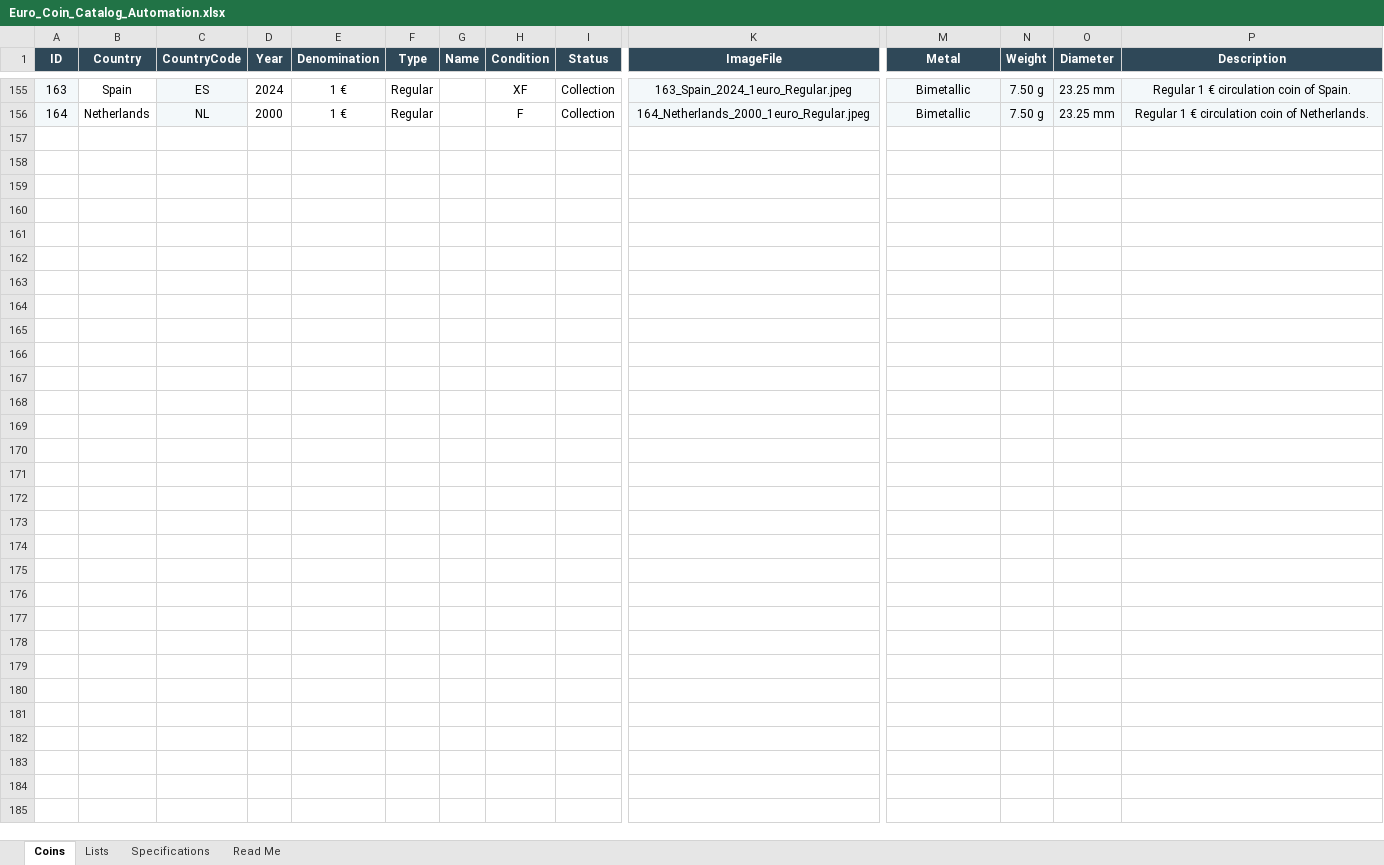
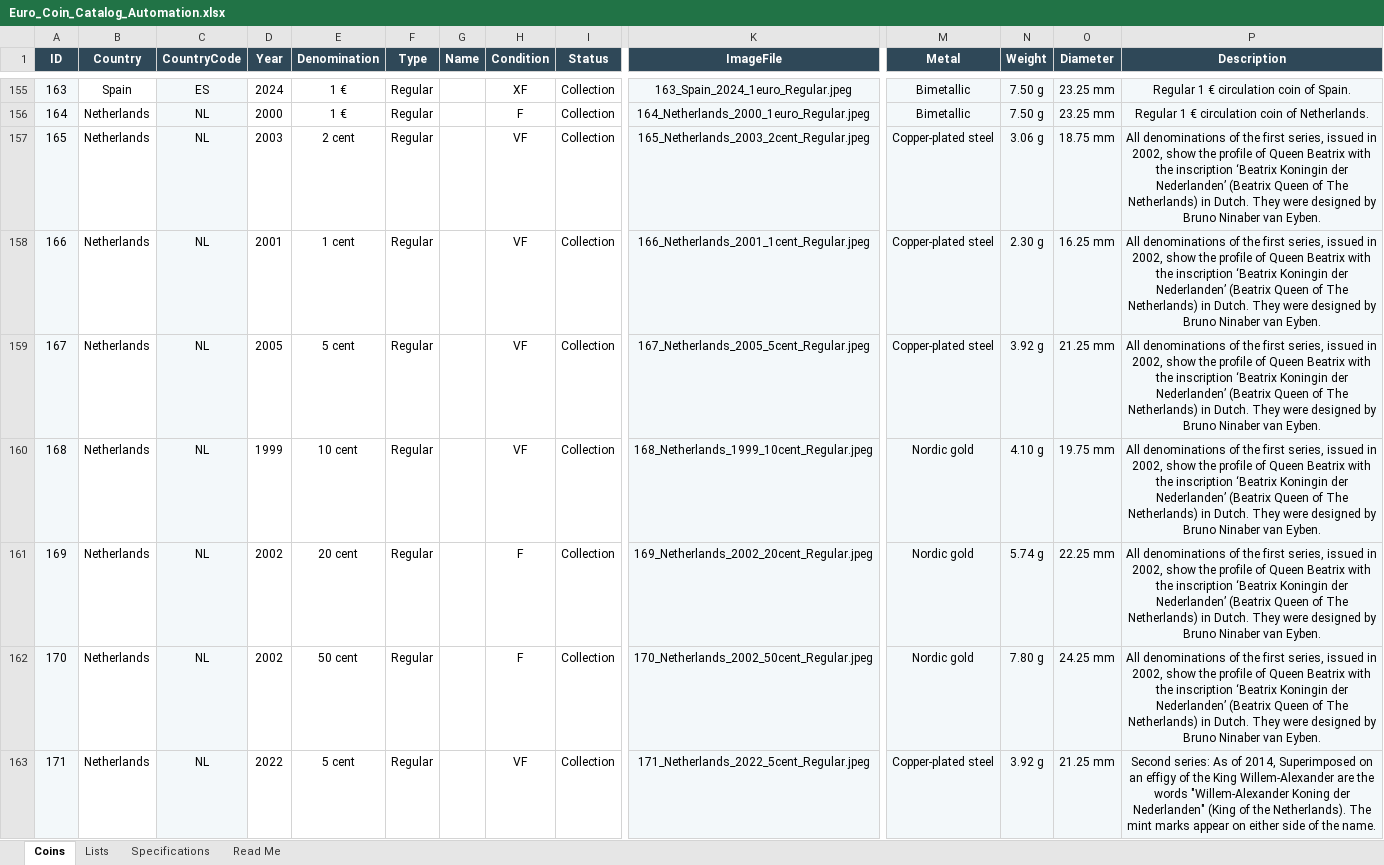
Before and after one commit to coins-mp/coins-mp.github.io, an Excel workbook: data/Euro_Coin_Catalog_Automation.xlsx, sheet Coins, drawn as a sheet; only a part is shown, gaps mark what is left out; values as stored, in another font and other column widths than the file's, no borders; conditional formats not drawn; rows hold the shown columns only; the diff covers the shown part only; the diff names each change by its address in the sheet, - before the commit and + after, or states it on an @@ line.

```diff
--- a/data/Euro_Coin_Catalog_Automation.xlsx (sheet Coins)
+++ b/data/Euro_Coin_Catalog_Automation.xlsx (sheet Coins)
+row 157: 165 | Netherlands | NL | 2003 | 2 cent | Regular |  | VF | Collection | 165_Netherlands_2003_2cent_Regular.jpeg | Copper-plated steel | 3.06 g | 18.75 mm | All denominations of the first series, issued in 2002, show the profile of Queen Beatrix with the inscription ‘Beatrix Koningin der Nederlanden’ (Beatrix Queen of The Netherlands) in Dutch. They were designed by Bruno Ninaber van Eyben.
+row 158: 166 | Netherlands | NL | 2001 | 1 cent | Regular |  | VF | Collection | 166_Netherlands_2001_1cent_Regular.jpeg | Copper-plated steel | 2.30 g | 16.25 mm | All denominations of the first series, issued in 2002, show the profile of Queen Beatrix with the inscription ‘Beatrix Koningin der Nederlanden’ (Beatrix Queen of The Netherlands) in Dutch. They were designed by Bruno Ninaber van Eyben.
+row 159: 167 | Netherlands | NL | 2005 | 5 cent | Regular |  | VF | Collection | 167_Netherlands_2005_5cent_Regular.jpeg | Copper-plated steel | 3.92 g | 21.25 mm | All denominations of the first series, issued in 2002, show the profile of Queen Beatrix with the inscription ‘Beatrix Koningin der Nederlanden’ (Beatrix Queen of The Netherlands) in Dutch. They were designed by Bruno Ninaber van Eyben.
+row 160: 168 | Netherlands | NL | 1999 | 10 cent | Regular |  | VF | Collection | 168_Netherlands_1999_10cent_Regular.jpeg | Nordic gold | 4.10 g | 19.75 mm | All denominations of the first series, issued in 2002, show the profile of Queen Beatrix with the inscription ‘Beatrix Koningin der Nederlanden’ (Beatrix Queen of The Netherlands) in Dutch. They were designed by Bruno Ninaber van Eyben.
+row 161: 169 | Netherlands | NL | 2002 | 20 cent | Regular |  | F | Collection | 169_Netherlands_2002_20cent_Regular.jpeg | Nordic gold | 5.74 g | 22.25 mm | All denominations of the first series, issued in 2002, show the profile of Queen Beatrix with the inscription ‘Beatrix Koningin der Nederlanden’ (Beatrix Queen of The Netherlands) in Dutch. They were designed by Bruno Ninaber van Eyben.
+row 162: 170 | Netherlands | NL | 2002 | 50 cent | Regular |  | F | Collection | 170_Netherlands_2002_50cent_Regular.jpeg | Nordic gold | 7.80 g | 24.25 mm | All denominations of the first series, issued in 2002, show the profile of Queen Beatrix with the inscription ‘Beatrix Koningin der Nederlanden’ (Beatrix Queen of The Netherlands) in Dutch. They were designed by Bruno Ninaber van Eyben.
+row 163: 171 | Netherlands | NL | 2022 | 5 cent | Regular |  | VF | Collection | 171_Netherlands_2022_5cent_Regular.jpeg | Copper-plated steel | 3.92 g | 21.25 mm | Second series: As of 2014, Superimposed on an effigy of the King Willem-Alexander are the words "Willem-Alexander Koning der Nederlanden" (King of the Netherlands). The mint marks appear on either side of the name.
```
Also changed, not shown: 7 added rows and 4 edited cells elsewhere in this sheet, 1 other file.
